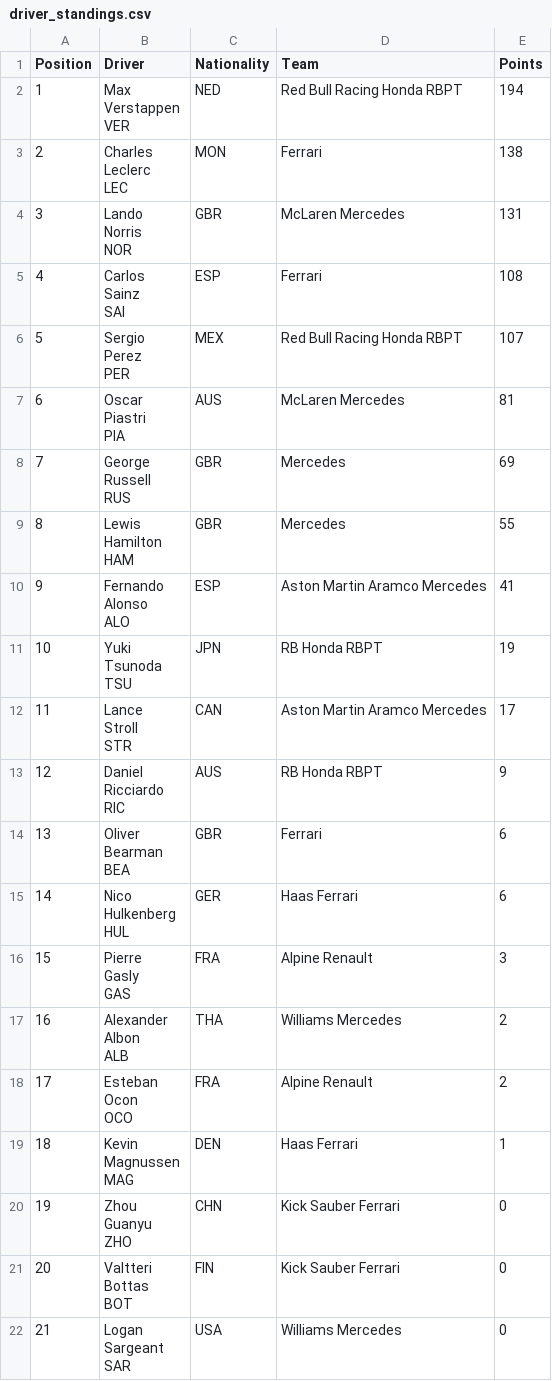
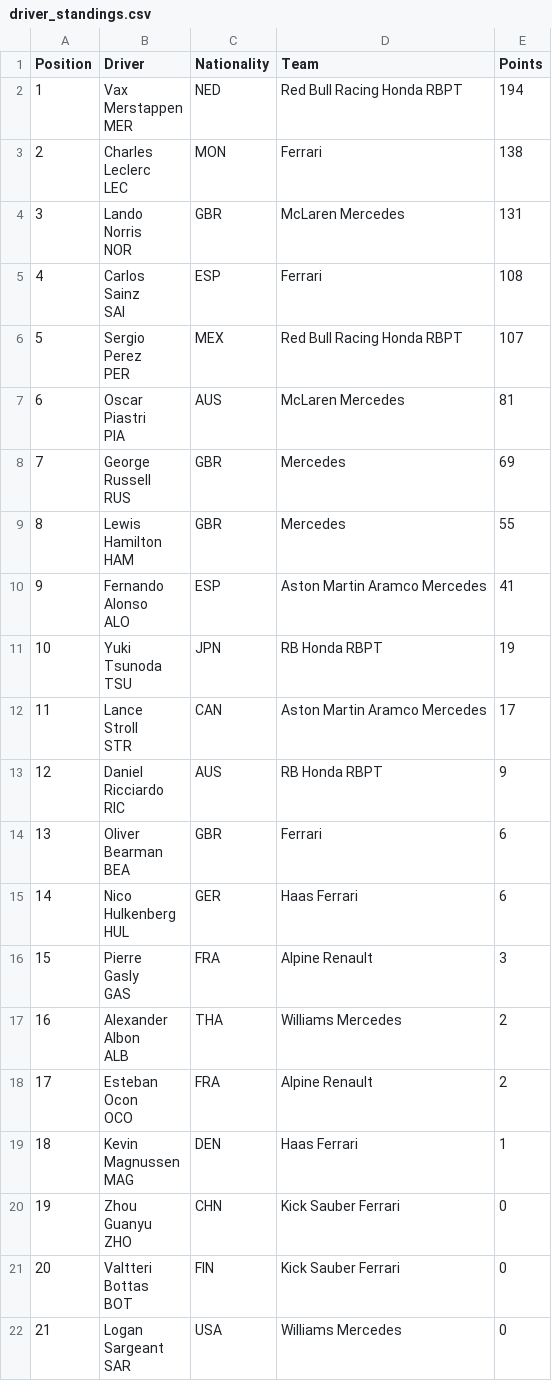
Before and after one commit to pmenright/SpoilerFreeSunday, a CSV file: driver_standings.csv, drawn as a sheet.

Commit message:
Update driver_standings.csv

```diff
--- a/driver_standings.csv
+++ b/driver_standings.csv
@@ -1,5 +1,5 @@
 Position,Driver,Nationality,Team,Points
-1,"Max
-Verstappen
-VER",NED,Red Bull Racing Honda RBPT,194
+1,"Vax
+Merstappen
+MER",NED,Red Bull Racing Honda RBPT,194
 2,"Charles
```
